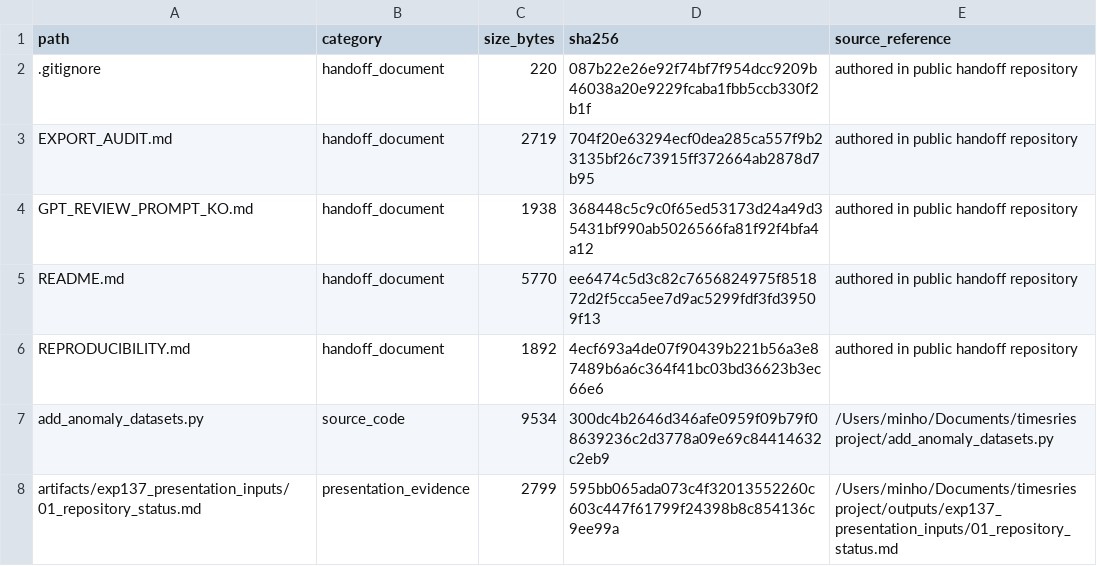
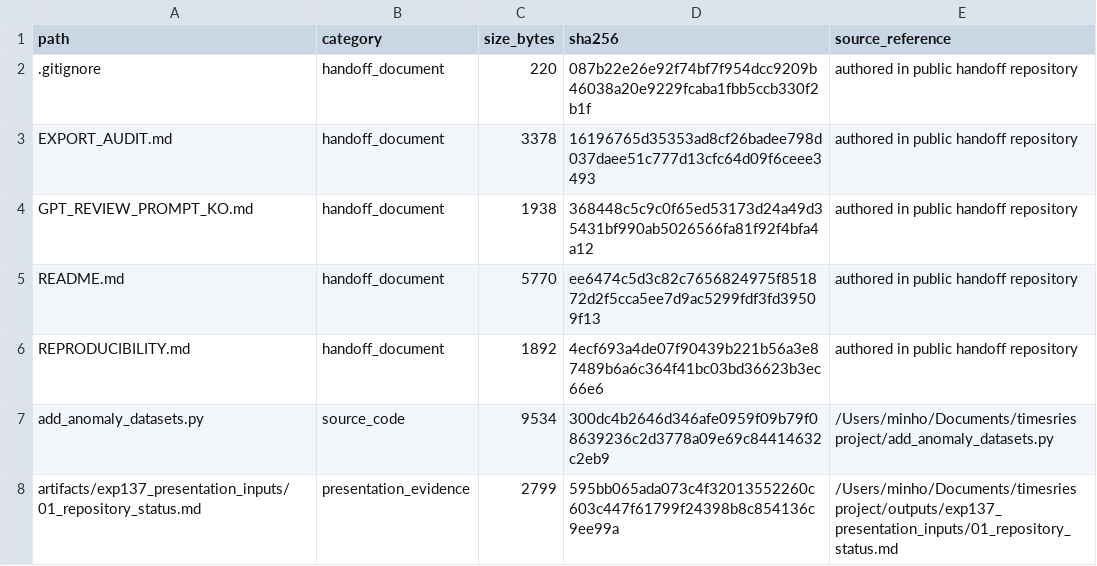
Before and after one commit to pmh10401/timeseries-anomaly-research-handoff, a CSV file: MANIFEST.csv, drawn as a sheet; only a part is shown.

```diff
--- a/MANIFEST.csv
+++ b/MANIFEST.csv
@@ -2,3 +2,3 @@ path,category,size_bytes,sha256,source_reference
 ".gitignore","handoff_document",220,"087b22e26e92f74bf7f954dcc9209b46038a20e9229fcaba1fbb5ccb330f2b1f","authored in public handoff repository"
-"EXPORT_AUDIT.md","handoff_document",2719,"704f20e63294ecf0dea285ca557f9b23135bf26c73915ff372664ab2878d7b95","authored in public handoff repository"
+"EXPORT_AUDIT.md","handoff_document",3378,"16196765d35353ad8cf26badee798d037daee51c777d13cfc64d09f6ceee3493","authored in public handoff repository"
 "GPT_REVIEW_PROMPT_KO.md","handoff_document",1938,"368448c5c9c0f65ed53173d24a49d35431bf990ab5026566fa81f92f4bfa4a12","authored in public handoff repository"
```
Also changed, not shown: 1 other file.
